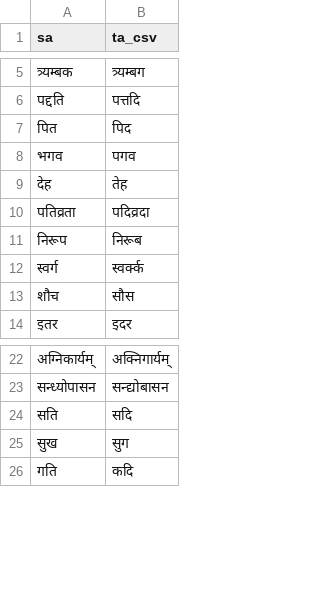
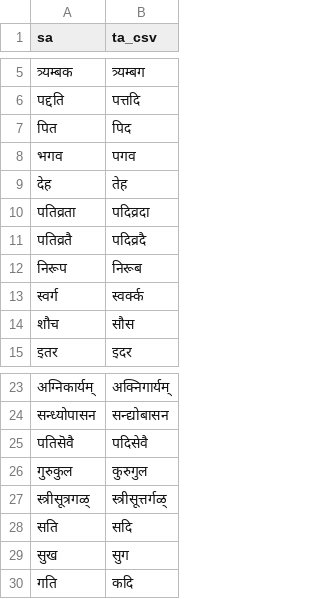
Before and after one commit to indic-transliteration/common_maps, a TSV file: ta_sa/manual.tsv, drawn as a sheet; only a part is shown, gaps mark what is left out; the diff names each change by its address in the sheet, - before the commit and + after, or states it on an @@ line.

Commit message:
shloka 5-6 remaining

```diff
--- a/ta_sa/manual.tsv
+++ b/ta_sa/manual.tsv
+row 11: पतिव्रतै | पदिव्रदै
+row 25: पतिसॆवै | पदिसेवै
+row 26: गुरुकुल | कुरुगुल
+row 27: स्त्रीसूत्रगळ् | स्त्रीसूत्तर्गळ्
```
